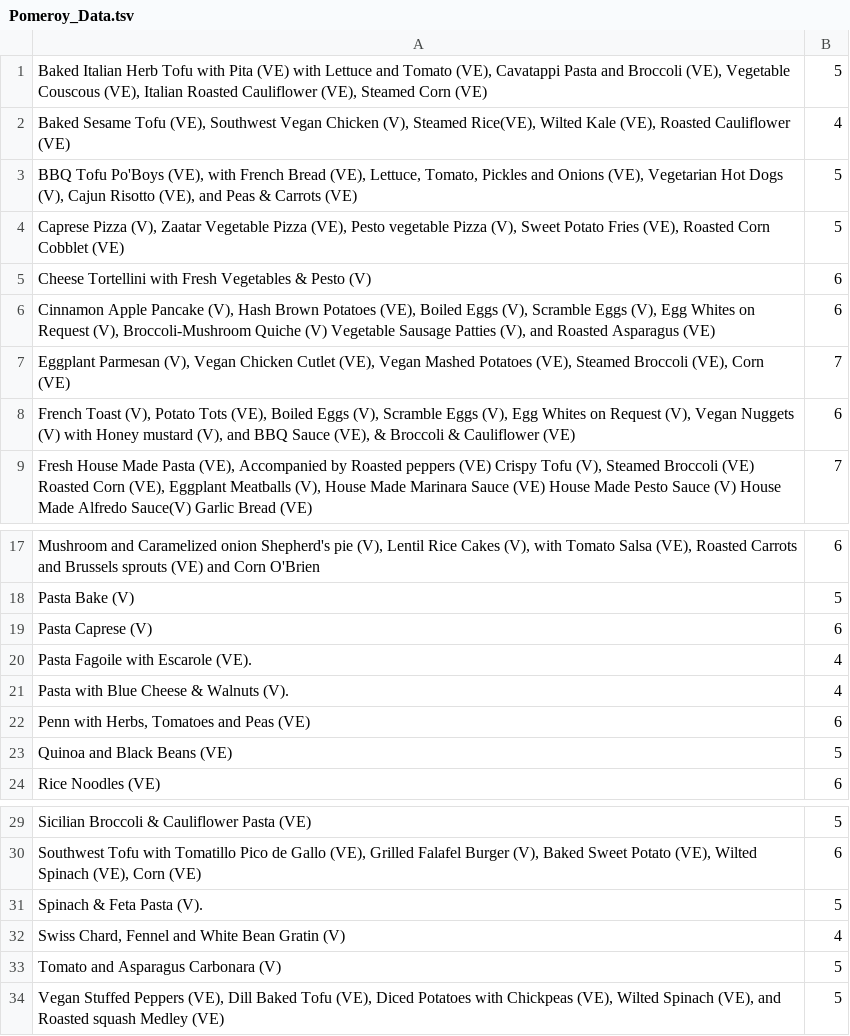
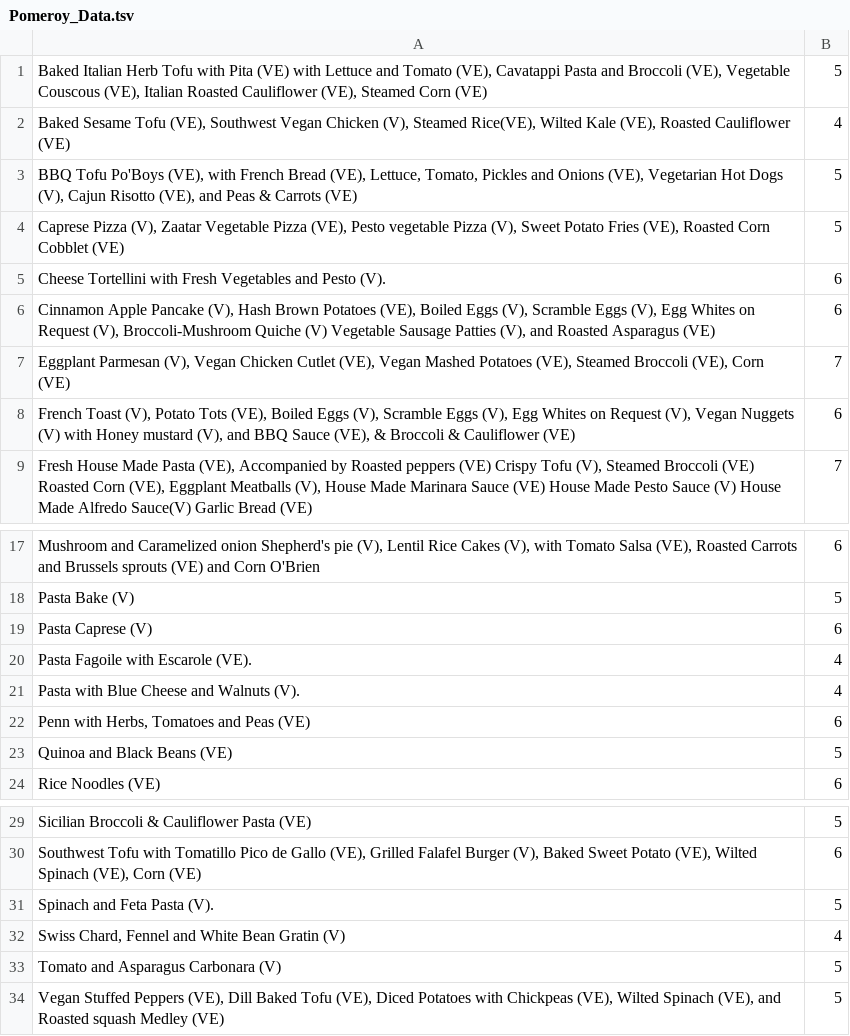
Before and after one commit to emmalurie/230Project, a TSV file: data/Pomeroy_Data.tsv, drawn as a sheet; only a part is shown, gaps mark what is left out; the diff names each change by its address in the sheet, - before the commit and + after, or states it on an @@ line.

```diff
--- a/data/Pomeroy_Data.tsv
+++ b/data/Pomeroy_Data.tsv
-A5: …Fresh Vegetables & Pesto (V)
+A5: …Fresh Vegetables and Pesto (V).
-A21: Pasta with Blue Cheese & Walnuts (V).
+A21: Pasta with Blue Cheese and Walnuts (V).
-A31: Spinach & Feta Pasta (V).
+A31: Spinach and Feta Pasta (V).
```
Also changed, not shown: data/StoneDavis_Data.tsv, 4 other files.
